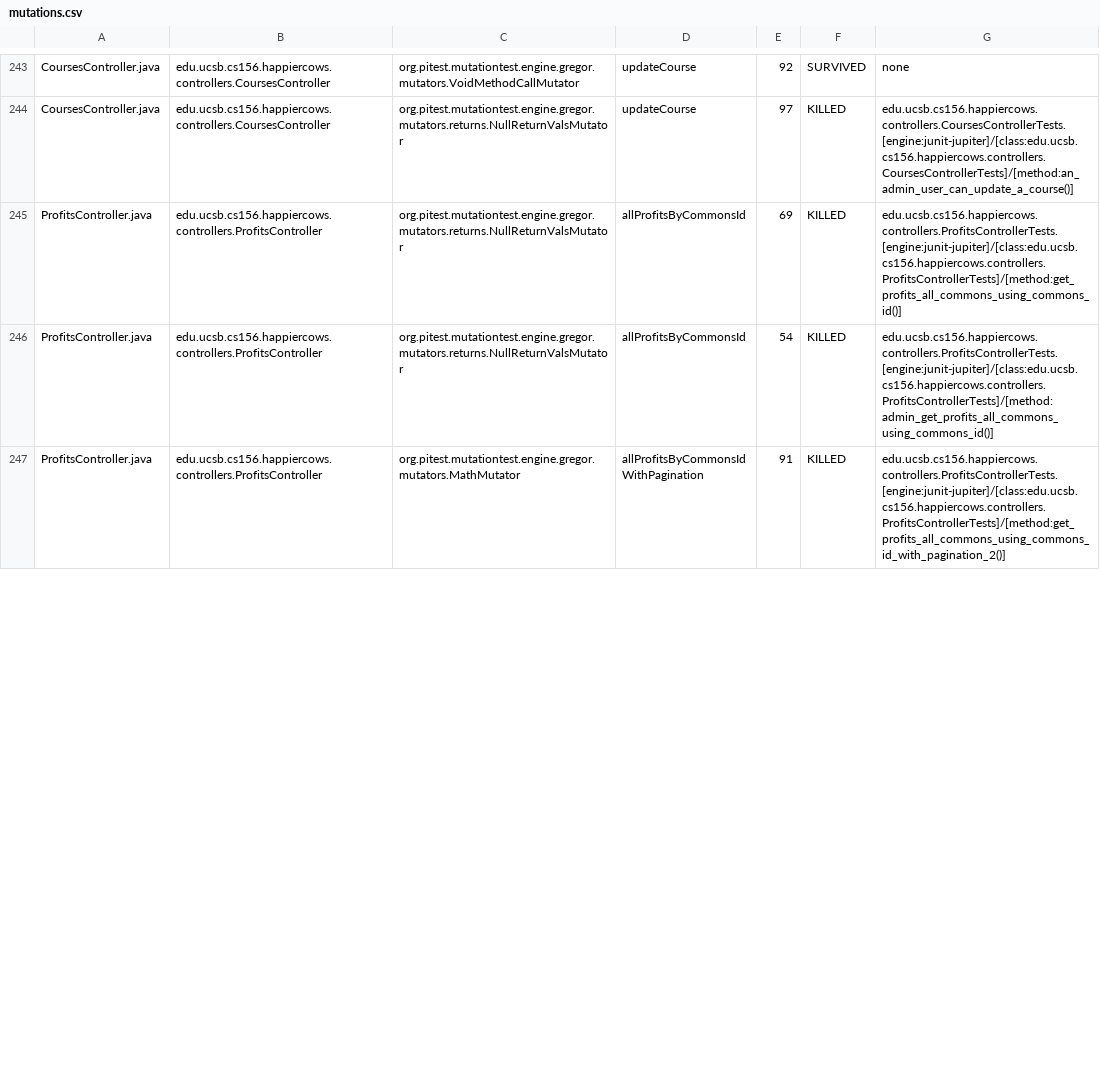
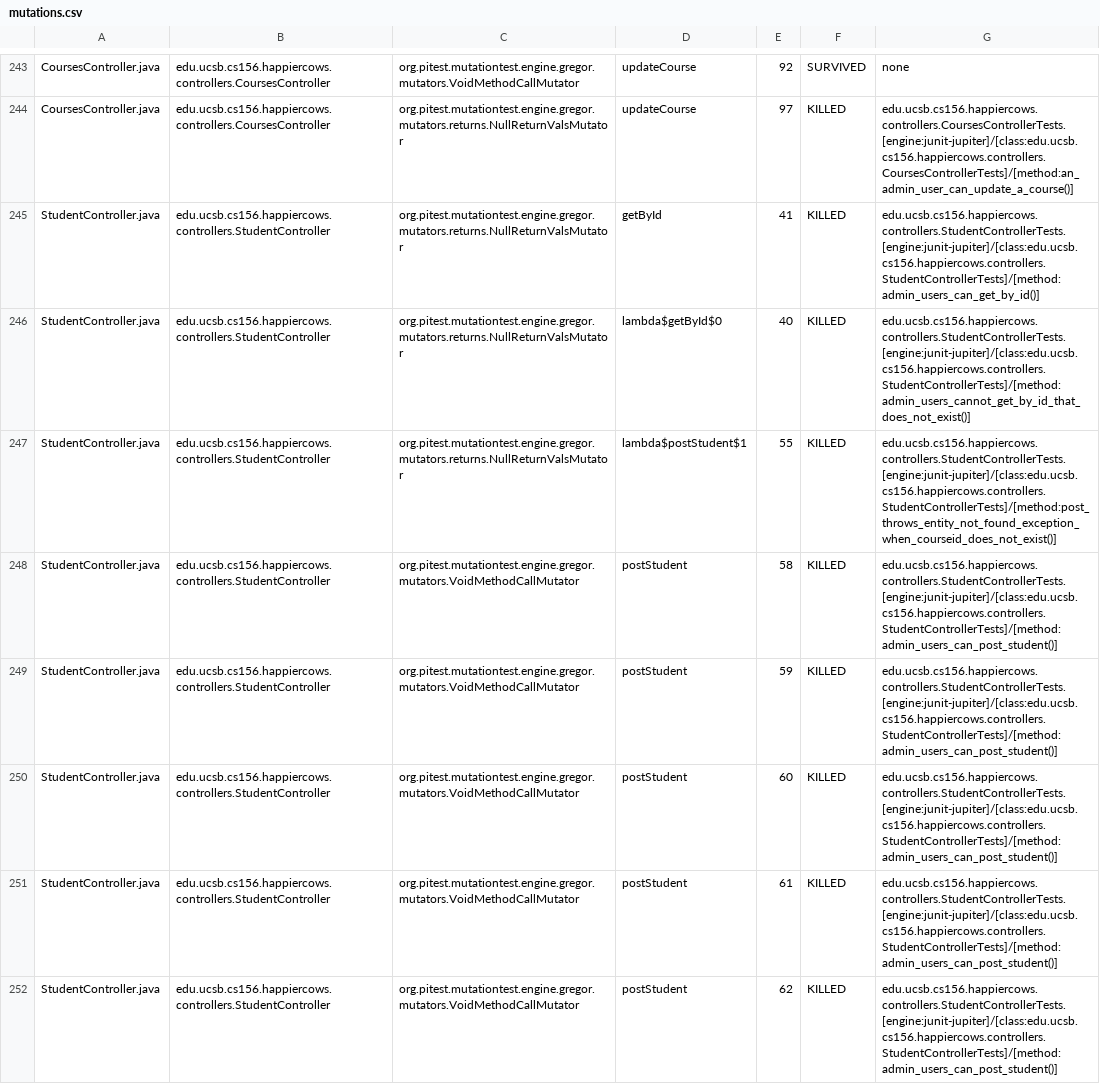
Before and after one commit to ucsb-cs156-f24/proj-happycows-f24-11, a CSV file: prs/53/pitest/mutations.csv, drawn as a sheet; only a part is shown, gaps mark what is left out; the shorter side is filled out with more unchanged rows; the diff covers the shown part only.

Commit message:
Deploying to gh-pages from @ ucsb-cs156-f24/proj-happycows-f24-11@eea0a8f552404774b803ad9483a73b08f1f85847 🚀

```diff
--- a/prs/53/pitest/mutations.csv
+++ b/prs/53/pitest/mutations.csv
@@ -244 +244,9 @@ CoursesController.java,edu.ucsb.cs156.happiercows.controllers.CoursesController,
 CoursesController.java,edu.ucsb.cs156.happiercows.controllers.CoursesController,org.pitest.mutationtest.engine.gregor.mutators.returns.NullReturnValsMutator,updateCourse,97,KILLED,edu.ucsb.cs156.happiercows.controllers.CoursesControllerTests.[engine:junit-jupiter]/[class:edu.ucsb.cs156.happiercows.controllers.CoursesControllerTests]/[method:an_admin_user_can_update_a_course()]
+StudentController.java,edu.ucsb.cs156.happiercows.controllers.StudentController,org.pitest.mutationtest.engine.gregor.mutators.returns.NullReturnValsMutator,getById,41,KILLED,edu.ucsb.cs156.happiercows.controllers.StudentControllerTests.[engine:junit-jupiter]/[class:edu.ucsb.cs156.happiercows.controllers.StudentControllerTests]/[method:admin_users_can_get_by_id()]
+StudentController.java,edu.ucsb.cs156.happiercows.controllers.StudentController,org.pitest.mutationtest.engine.gregor.mutators.returns.NullReturnValsMutator,lambda$getById$0,40,KILLED,edu.ucsb.cs156.happiercows.controllers.StudentControllerTests.[engine:junit-jupiter]/[class:edu.ucsb.cs156.happiercows.controllers.StudentControllerTests]/[method:admin_users_cannot_get_by_id_that_does_not_exist()]
+StudentController.java,edu.ucsb.cs156.happiercows.controllers.StudentController,org.pitest.mutationtest.engine.gregor.mutators.returns.NullReturnValsMutator,lambda$postStudent$1,55,KILLED,edu.ucsb.cs156.happiercows.controllers.StudentControllerTests.[engine:junit-jupiter]/[class:edu.ucsb.cs156.happiercows.controllers.StudentControllerTests]/[method:post_throws_entity_not_found_exception_when_courseid_does_not_exist()]
+StudentController.java,edu.ucsb.cs156.happiercows.controllers.StudentController,org.pitest.mutationtest.engine.gregor.mutators.VoidMethodCallMutator,postStudent,58,KILLED,edu.ucsb.cs156.happiercows.controllers.StudentControllerTests.[engine:junit-jupiter]/[class:edu.ucsb.cs156.happiercows.controllers.StudentControllerTests]/[method:admin_users_can_post_student()]
+StudentController.java,edu.ucsb.cs156.happiercows.controllers.StudentController,org.pitest.mutationtest.engine.gregor.mutators.VoidMethodCallMutator,postStudent,59,KILLED,edu.ucsb.cs156.happiercows.controllers.StudentControllerTests.[engine:junit-jupiter]/[class:edu.ucsb.cs156.happiercows.controllers.StudentControllerTests]/[method:admin_users_can_post_student()]
+StudentController.java,edu.ucsb.cs156.happiercows.controllers.StudentController,org.pitest.mutationtest.engine.gregor.mutators.VoidMethodCallMutator,postStudent,60,KILLED,edu.ucsb.cs156.happiercows.controllers.StudentControllerTests.[engine:junit-jupiter]/[class:edu.ucsb.cs156.happiercows.controllers.StudentControllerTests]/[method:admin_users_can_post_student()]
+StudentController.java,edu.ucsb.cs156.happiercows.controllers.StudentController,org.pitest.mutationtest.engine.gregor.mutators.VoidMethodCallMutator,postStudent,61,KILLED,edu.ucsb.cs156.happiercows.controllers.StudentControllerTests.[engine:junit-jupiter]/[class:edu.ucsb.cs156.happiercows.controllers.StudentControllerTests]/[method:admin_users_can_post_student()]
+StudentController.java,edu.ucsb.cs156.happiercows.controllers.StudentController,org.pitest.mutationtest.engine.gregor.mutators.VoidMethodCallMutator,postStudent,62,KILLED,edu.ucsb.cs156.happiercows.controllers.StudentControllerTests.[engine:junit-jupiter]/[class:edu.ucsb.cs156.happiercows.controllers.StudentControllerTests]/[method:admin_users_can_post_student()]
```
Also changed, not shown: 2 added rows, 3 removed rows and 44 edited cells elsewhere in this file, 53 other files.
